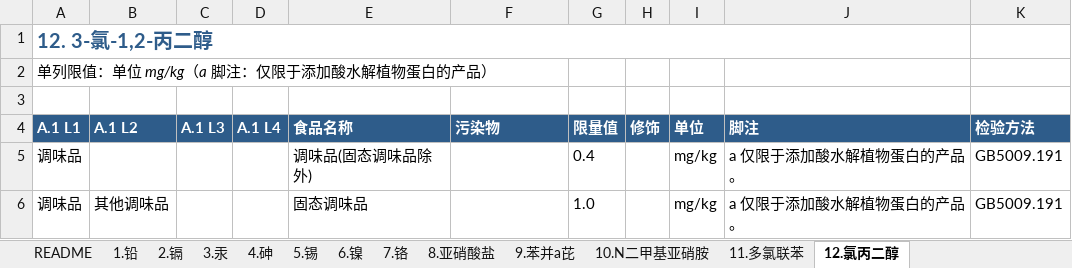
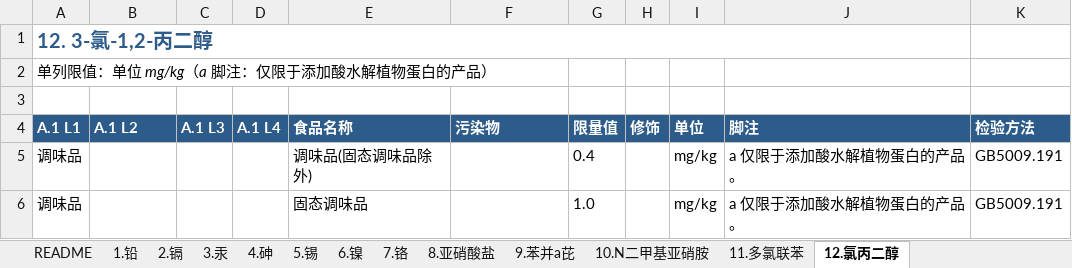
Before and after one commit to 5678Hub/jianyu, an Excel workbook: data/gb2762/_gb2762_2025_12项污染物_v6_synced.xlsx, sheet 12.氯丙二醇, drawn as a sheet; values as stored, in another font and other column widths than the file's, no borders; the diff names each change by its address in the sheet, - before the commit and + after, or states it on an @@ line.

Commit message:
fix: v68 12.氯丙醇 固态调味品 上调至 L1 调味品 + 空 L2 节点(其他调味品)点击自动返回上一级

```diff
--- a/data/gb2762/_gb2762_2025_12项污染物_v6_synced.xlsx (sheet 12.氯丙二醇)
+++ b/data/gb2762/_gb2762_2025_12项污染物_v6_synced.xlsx (sheet 12.氯丙二醇)
-B6 (A.1 L2): 其他调味品
+B6 (A.1 L2): (empty)
```
Also changed, not shown: 3 other files.
